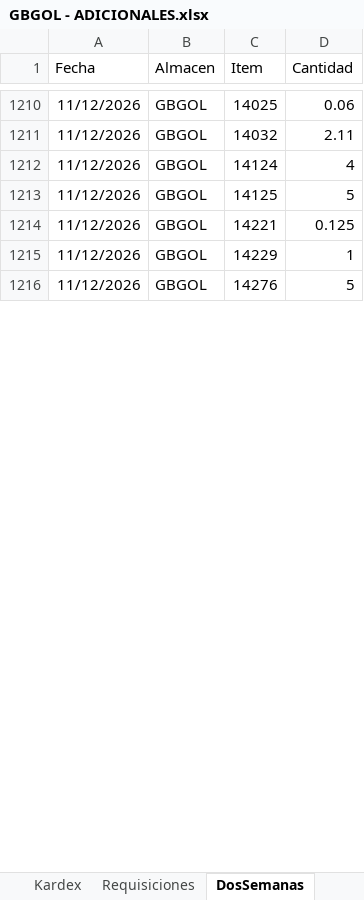
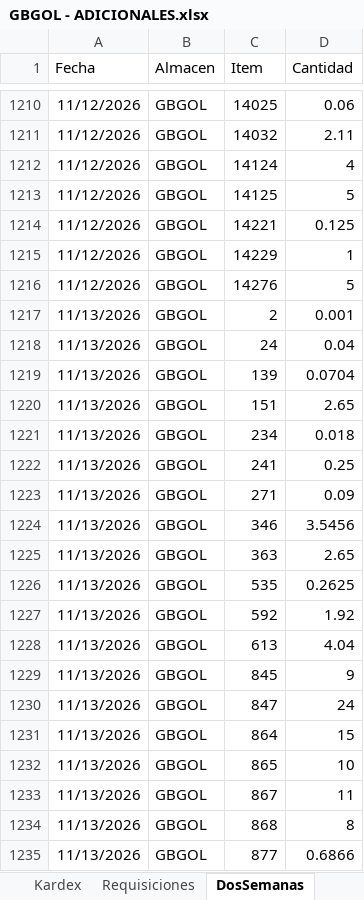
Before and after one commit to AlvaroCornejo/EBC_PEDIDOS_ADICIONALES, an Excel workbook: data/GBGOL - ADICIONALES.xlsx, sheet DosSemanas, drawn as a sheet; only a part is shown, gaps mark what is left out; values as stored, in another font and other column widths than the file's, no borders; table styles not drawn; the diff covers the shown part only; the diff names each change by its address in the sheet, - before the commit and + after, or states it on an @@ line.

```diff
--- a/data/GBGOL - ADICIONALES.xlsx (sheet DosSemanas)
+++ b/data/GBGOL - ADICIONALES.xlsx (sheet DosSemanas)
+row 1217: 11/13/2026 | GBGOL | 2 | 0.001
+row 1218: 11/13/2026 | GBGOL | 24 | 0.04
+row 1219: 11/13/2026 | GBGOL | 139 | 0.0704
+row 1220: 11/13/2026 | GBGOL | 151 | 2.65
+row 1221: 11/13/2026 | GBGOL | 234 | 0.018
+row 1222: 11/13/2026 | GBGOL | 241 | 0.25
+row 1223: 11/13/2026 | GBGOL | 271 | 0.09
+row 1224: 11/13/2026 | GBGOL | 346 | 3.5456
+row 1225: 11/13/2026 | GBGOL | 363 | 2.65
+row 1226: 11/13/2026 | GBGOL | 535 | 0.2625
+row 1227: 11/13/2026 | GBGOL | 592 | 1.92
+row 1228: 11/13/2026 | GBGOL | 613 | 4.04
+row 1229: 11/13/2026 | GBGOL | 845 | 9
+row 1230: 11/13/2026 | GBGOL | 847 | 24
+row 1231: 11/13/2026 | GBGOL | 864 | 15
+row 1232: 11/13/2026 | GBGOL | 865 | 10
+row 1233: 11/13/2026 | GBGOL | 867 | 11
+row 1234: 11/13/2026 | GBGOL | 868 | 8
+row 1235: 11/13/2026 | GBGOL | 877 | 0.6866
```
Also changed, not shown: 88 added rows elsewhere in this sheet, sheet Kardex, sheet PARAMETROS, data/EBC ITEMS_VENTA.xlsx, data/GBADC - ADICIONALES.xlsx, 8 other files.
